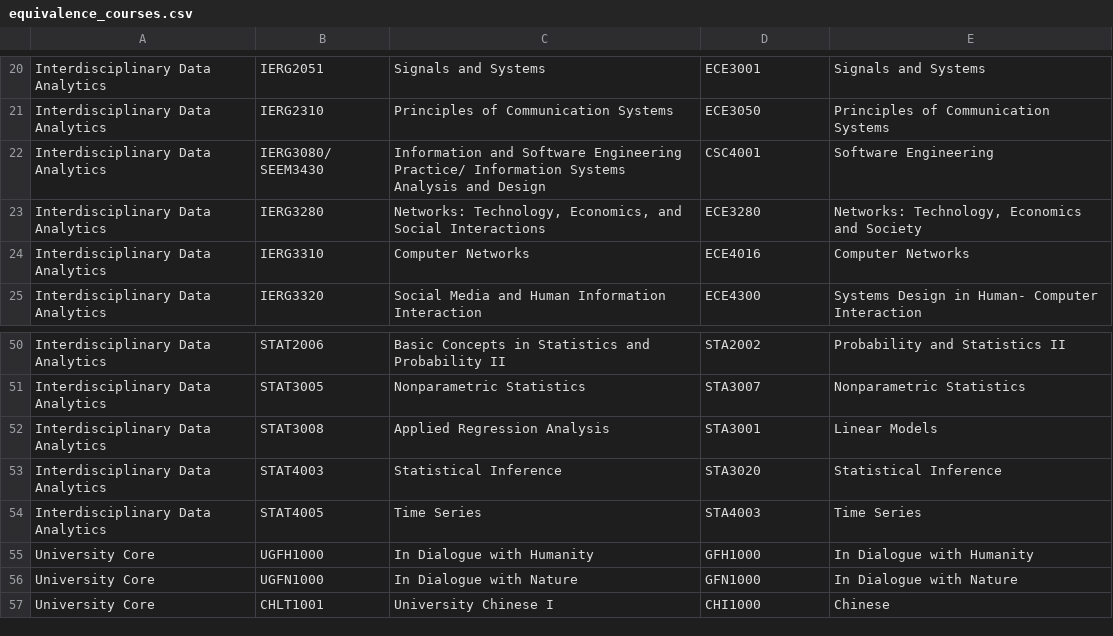
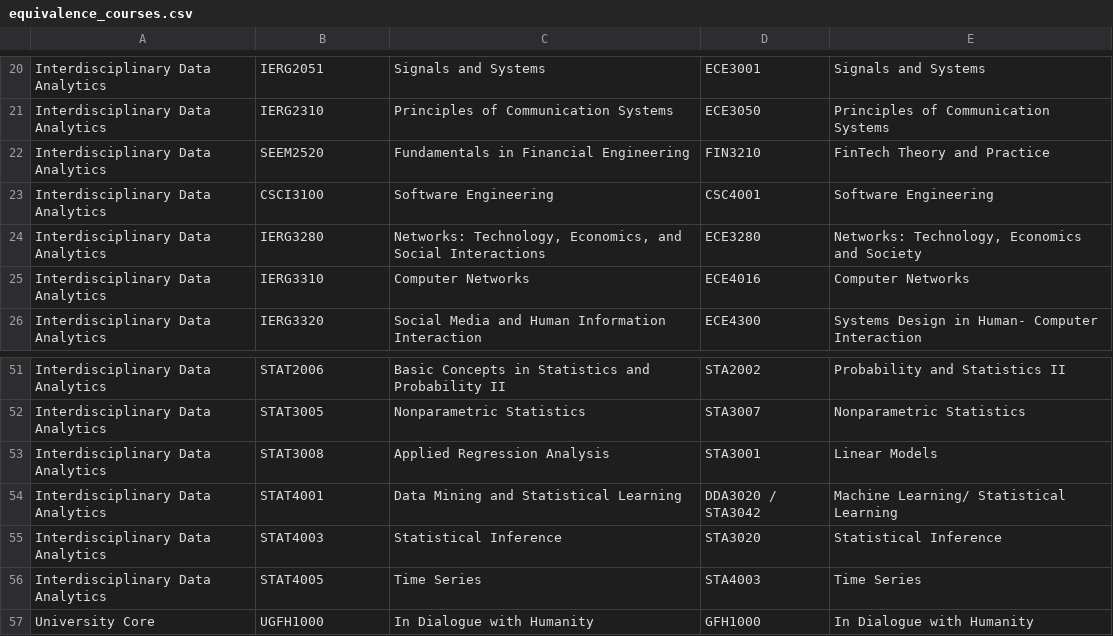
Before and after one commit to zalexk/IDADM_Course_Helper, a CSV file: data/equivalence_courses.csv, drawn as a sheet; only a part is shown, gaps mark what is left out; the shorter side is filled out with more unchanged rows.

```diff
--- a/data/equivalence_courses.csv
+++ b/data/equivalence_courses.csv
@@ -21,3 +21,4 @@ Interdisciplinary Data Analytics,IERG2051,Signals and Systems,ECE3001,Signals an
 Interdisciplinary Data Analytics,IERG2310,Principles of Communication Systems,ECE3050,Principles of Communication Systems
-Interdisciplinary Data Analytics,IERG3080/ SEEM3430,Information and Software Engineering Practice/ Information Systems Analysis and Design,CSC4001,Software Engineering
+Interdisciplinary Data Analytics,SEEM2520,Fundamentals in Financial Engineering,FIN3210,FinTech Theory and Practice
+Interdisciplinary Data Analytics,CSCI3100,Software Engineering,CSC4001,Software Engineering
 Interdisciplinary Data Analytics,IERG3280,"Networks: Technology, Economics, and Social Interactions",ECE3280,"Networks: Technology, Economics and Society"
@@ -52,2 +53,3 @@ Interdisciplinary Data Analytics,STAT3005,Nonparametric Statistics,STA3007,Nonpa
 Interdisciplinary Data Analytics,STAT3008,Applied Regression Analysis,STA3001,Linear Models
+Interdisciplinary Data Analytics,STAT4001,Data Mining and Statistical Learning,DDA3020 / STA3042,Machine Learning/ Statistical Learning
 Interdisciplinary Data Analytics,STAT4003,Statistical Inference,STA3020,Statistical Inference
```
Also changed, not shown: 1 other file.
